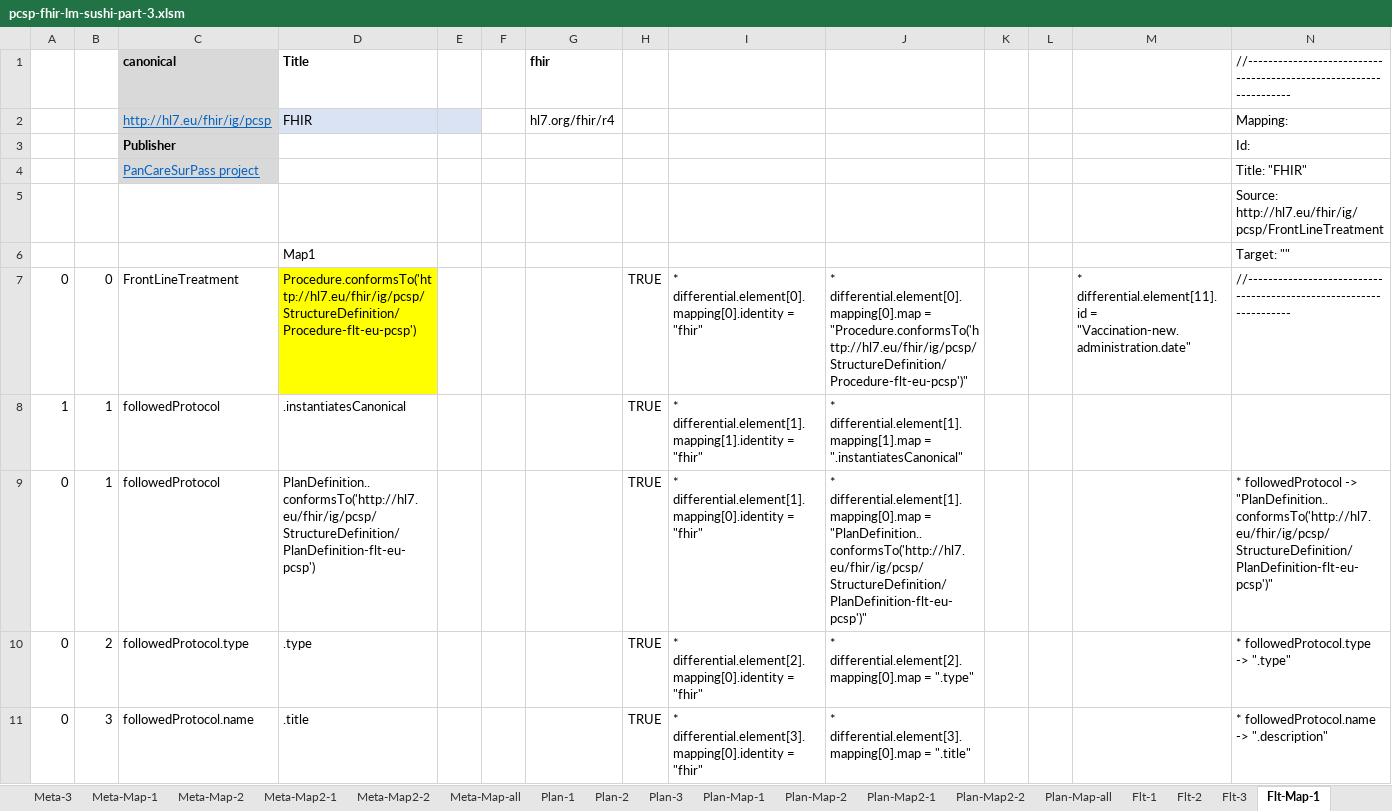
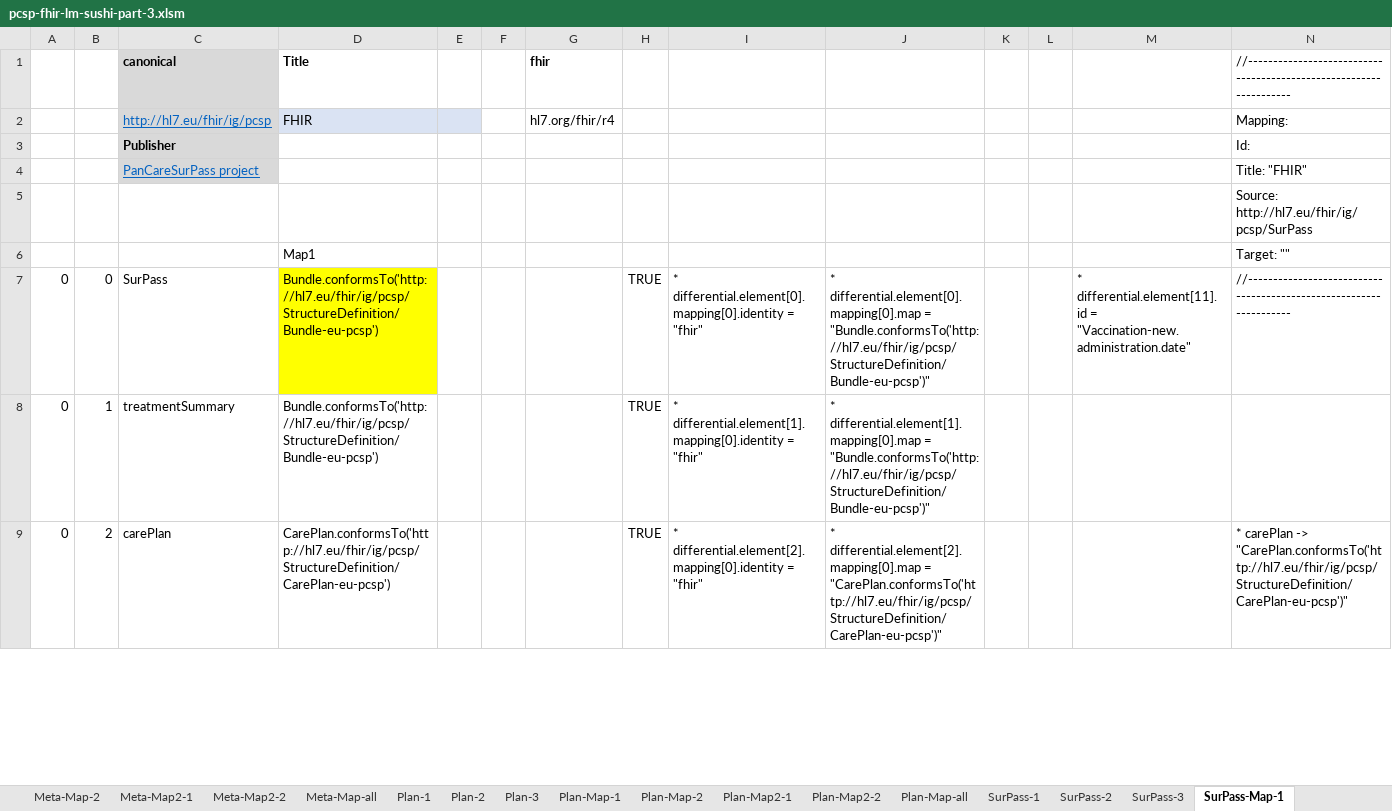
Before and after one commit to hl7-eu/pcsp, an Excel workbook: model-sources/pcsp-fhir-lm-sushi-part-3.xlsm, sheet SurPass-Map-1, drawn as a sheet; only a part is shown; values as stored, in another font and other column widths than the file's, no borders; removed rows and columns are numbered as before the commit, all else as after; the diff covers the shown part only; the diff names each change by its address in the sheet, - before the commit and + after, or states it on an @@ line.

Commit message:
https://github.com/hl7-eu/pcsp/issues/24

```diff
--- a/model-sources/pcsp-fhir-lm-sushi-part-3.xlsm (sheet SurPass-Map-1)
+++ b/model-sources/pcsp-fhir-lm-sushi-part-3.xlsm (sheet SurPass-Map-1)
-sheet tab: Flt-1
+sheet tab: SurPass-1
-sheet tab: Flt-2
+sheet tab: SurPass-2
-sheet tab: Flt-3
+sheet tab: SurPass-3
-sheet tab: Flt-Map-1
+sheet tab: SurPass-Map-1
-N5: Source: http://hl7.eu/fhir/ig/pcsp/FrontLineTreatment
+N5: Source: http://hl7.eu/fhir/ig/pcsp/SurPass
-C7 (canonical): FrontLineTreatment
+C7 (canonical): SurPass
-D7 (Title): Procedure.conformsTo('http://hl7.eu/fhir/ig/pcsp/StructureDefinition/Procedure-flt-eu-pcsp')
+D7 (Title): Bundle.conformsTo('http://hl7.eu/fhir/ig/pcsp/StructureDefinition/Bundle-eu-pcsp')
-J7: …differential.element[0].mapping[0].map = "Procedure.conformsTo('http://hl7.eu/fhir/ig/pcsp/StructureDefinition/Procedure-flt-eu-pcsp')"
+J7: …differential.element[0].mapping[0].map = "Bundle.conformsTo('http://hl7.eu/fhir/ig/pcsp/StructureDefinition/Bundle-eu-pcsp')"
-row 8: 1 | 1 | followedProtocol | .instantiatesCanonical |  |  |  | TRUE | * differential.element[1].mapping[1].identity = "fhir" | * differential.element[1].mapping[1].map = ".instantiatesCanonical"
-C8 (canonical): followedProtocol
+C8 (canonical): treatmentSummary
-D8 (Title): PlanDefinition..conformsTo('http://hl7.eu/fhir/ig/pcsp/StructureDefinition/PlanDefinition-flt-eu-pcsp')
+D8 (Title): Bundle.conformsTo('http://hl7.eu/fhir/ig/pcsp/StructureDefinition/Bundle-eu-pcsp')
-J8: …differential.element[1].mapping[0].map = "PlanDefinition..conformsTo('http://hl7.eu/fhir/ig/pcsp/StructureDefinition/PlanDefinition-flt-eu-pcsp')"
+J8: …differential.element[1].mapping[0].map = "Bundle.conformsTo('http://hl7.eu/fhir/ig/pcsp/StructureDefinition/Bundle-eu-pcsp')"
-N8: * followedProtocol -> "PlanDefinition..conformsTo('http://hl7.eu/fhir/ig/pcsp/StructureDefinition/PlanDefinition-flt-eu-pcsp')"
+N8: (empty)
-C9 (canonical): followedProtocol.type
+C9 (canonical): carePlan
-D9 (Title): .type
+D9 (Title): CarePlan.conformsTo('http://hl7.eu/fhir/ig/pcsp/StructureDefinition/CarePlan-eu-pcsp')
-J9: …differential.element[2].mapping[0].map = ".type"
+J9: …differential.element[2].mapping[0].map = "CarePlan.conformsTo('http://hl7.eu/fhir/ig/pcsp/StructureDefinition/CarePlan-eu-pcsp')"
-N9: * followedProtocol.type -> ".type"
+N9: * carePlan -> "CarePlan.conformsTo('http://hl7.eu/fhir/ig/pcsp/StructureDefinition/CarePlan-eu-pcsp')"
-row 11: 0 | 3 | followedProtocol.name | .title |  |  |  | TRUE | * differential.element[3].mapping[0].identity = "fhir" | * differential.element[3].mapping[0].map = ".title" |  |  |  | * followedProtocol.name -> ".description"
```
Also changed, not shown: 13 added rows and 12 removed rows elsewhere in this sheet, sheet SurPass-1, sheet SurPass-3, sheet SurPass-2, sheet SurPass-Map2-1, sheet SurPass-Map-all, sheet SurPass-Map-2, 5 more sheets, other sheet tabs, formulas that keep their value, charts or pictures, 4 other files.
